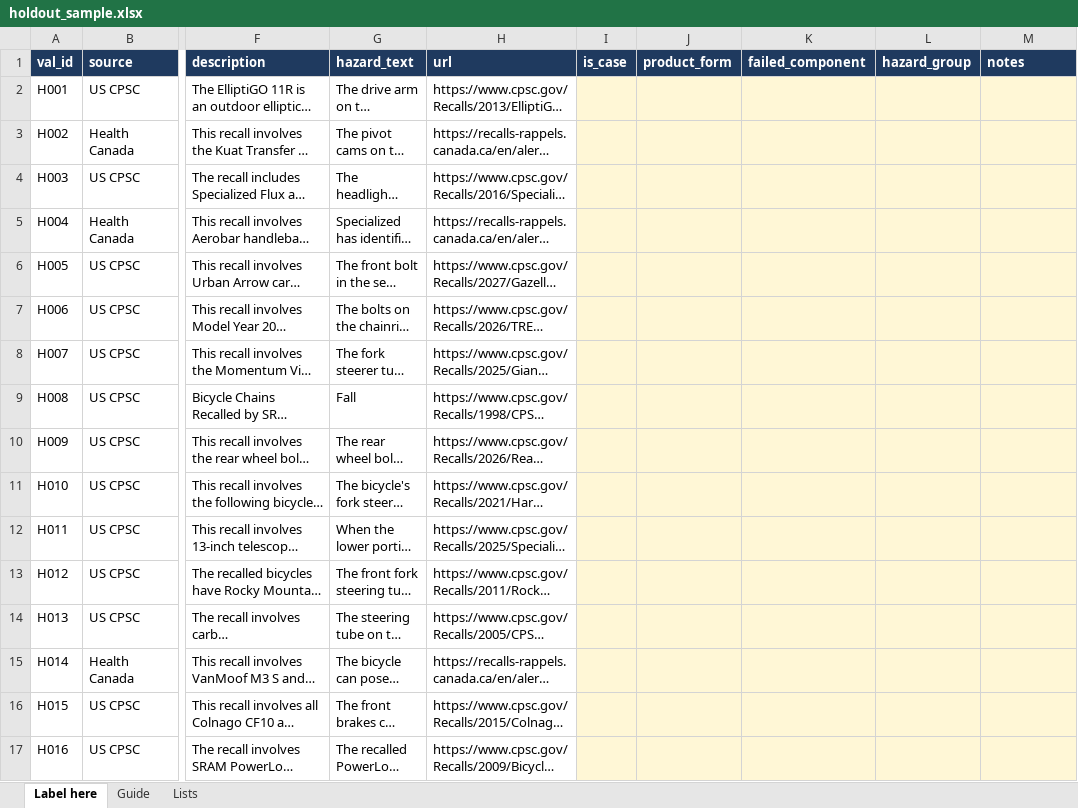
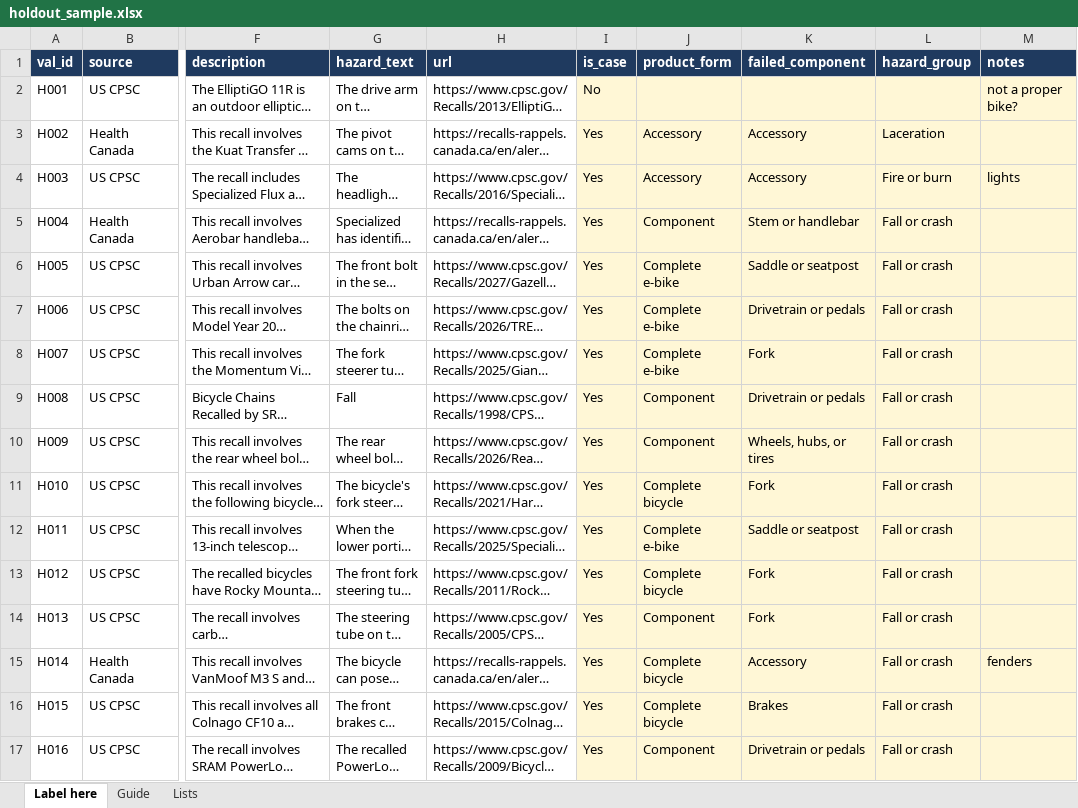
Before and after one commit to emmabranch/bike-recall-surveillance, an Excel workbook: validation/holdout_sample.xlsx, sheet Label here, drawn as a sheet; only a part is shown, gaps mark what is left out; long unchanged cells end in …; values as stored, in another font and other column widths than the file's, no borders; the diff covers the shown part only; the diff names each change by its address in the sheet, - before the commit and + after, or states it on an @@ line.

```diff
--- a/validation/holdout_sample.xlsx (sheet Label here)
+++ b/validation/holdout_sample.xlsx (sheet Label here)
-I2 (is_case): (empty)
+I2 (is_case): No
-M2 (notes): (empty)
+M2 (notes): not a proper bike?
-I3:I17 (is_case): (empty)
+I3:I17 (is_case): Yes
-J3:J4 (product_form): (empty)
+J3:J4 (product_form): Accessory
-K3:K4 (failed_component): (empty)
+K3:K4 (failed_component): Accessory
-L3 (hazard_group): (empty)
+L3 (hazard_group): Laceration
-L4 (hazard_group): (empty)
+L4 (hazard_group): Fire or burn
-M4 (notes): (empty)
+M4 (notes): lights
-J5 (product_form): (empty)
+J5 (product_form): Component
-K5 (failed_component): (empty)
+K5 (failed_component): Stem or handlebar
-L5:L17 (hazard_group): (empty)
+L5:L17 (hazard_group): Fall or crash
-J6:J8 (product_form): (empty)
+J6:J8 (product_form): Complete e-bike
-K6 (failed_component): (empty)
+K6 (failed_component): Saddle or seatpost
-K7 (failed_component): (empty)
+K7 (failed_component): Drivetrain or pedals
-K8 (failed_component): (empty)
+K8 (failed_component): Fork
-J9:J10 (product_form): (empty)
+J9:J10 (product_form): Component
-K9 (failed_component): (empty)
+K9 (failed_component): Drivetrain or pedals
-K10 (failed_component): (empty)
+K10 (failed_component): Wheels, hubs, or tires
-J11 (product_form): (empty)
+J11 (product_form): Complete bicycle
-K11 (failed_component): (empty)
+K11 (failed_component): Fork
-J12 (product_form): (empty)
+J12 (product_form): Complete e-bike
-K12 (failed_component): (empty)
+K12 (failed_component): Saddle or seatpost
-J13 (product_form): (empty)
+J13 (product_form): Complete bicycle
-K13:K14 (failed_component): (empty)
+K13:K14 (failed_component): Fork
-J14 (product_form): (empty)
+J14 (product_form): Component
-J15:J16 (product_form): (empty)
+J15:J16 (product_form): Complete bicycle
-K15 (failed_component): (empty)
+K15 (failed_component): Accessory
-M15 (notes): (empty)
+M15 (notes): fenders
-K16 (failed_component): (empty)
+K16 (failed_component): Brakes
-J17 (product_form): (empty)
+J17 (product_form): Component
-K17 (failed_component): (empty)
+K17 (failed_component): Drivetrain or pedals
```
Also changed, not shown: 86 edited cells elsewhere in this sheet, 12 other files.
